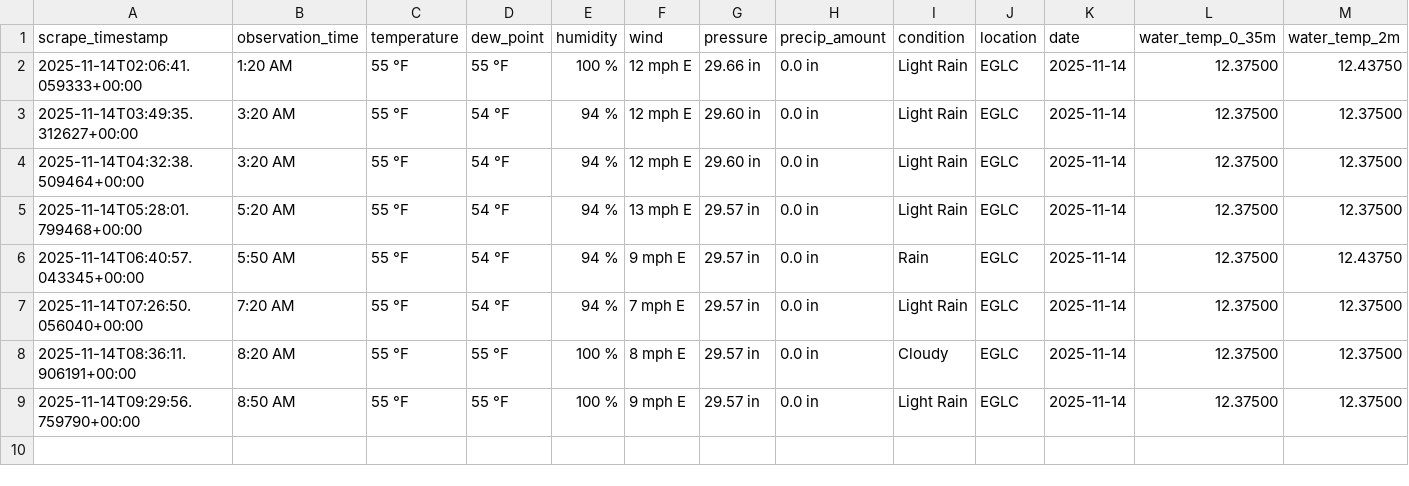
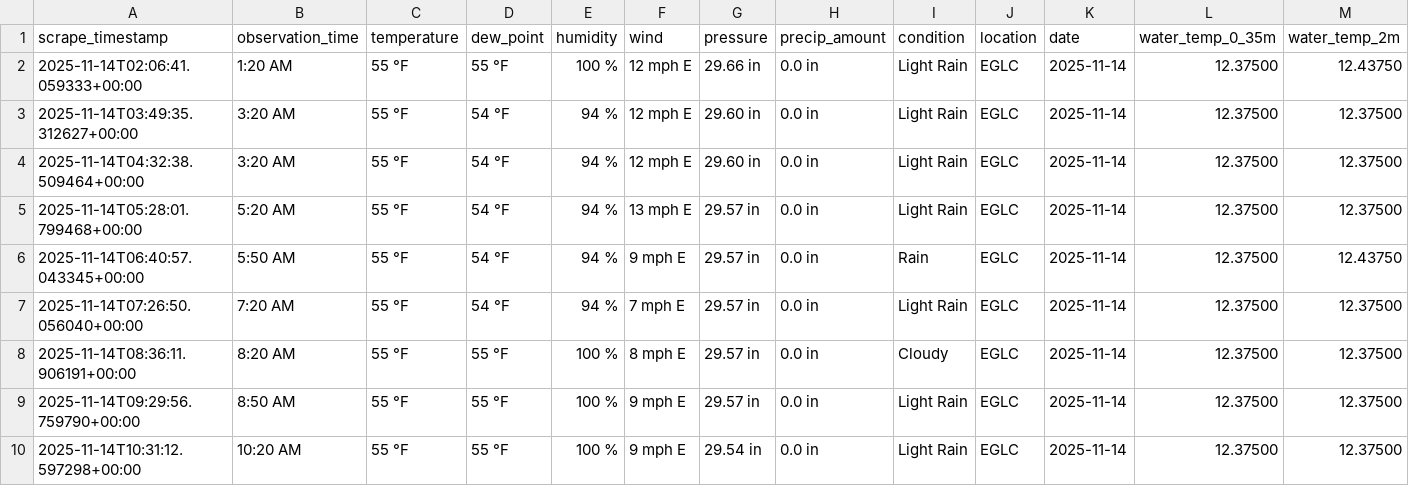
Before and after one commit to Yuxuan-Wu/weather-training-data, a CSV file: data/actual/actual_EGLC_2025-11-14.csv, drawn as a sheet; only a part is shown; rows hold the shown columns only; the diff names each change by its address in the sheet, - before the commit and + after, or states it on an @@ line.

```diff
--- a/data/actual/actual_EGLC_2025-11-14.csv
+++ b/data/actual/actual_EGLC_2025-11-14.csv
+row 10: 2025-11-14T10:31:12.597298+00:00 | 10:20 AM | 55 °F | 55 °F | 100 % | 9 mph E | 29.54 in | 0.0 in | Light Rain | EGLC | 2025-11-14 | 12.37500 | 12.37500
```
